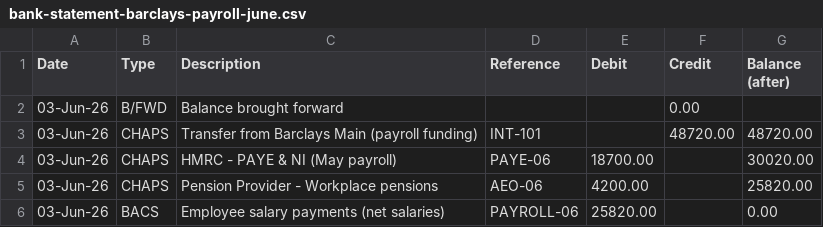
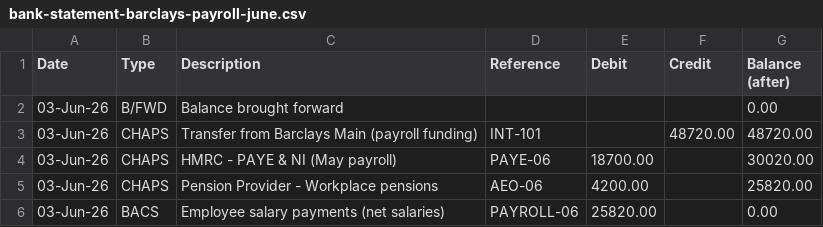
Before and after one commit to mutima89/novatech-finance-sim-, a CSV file: data/transactions/bank-statement-barclays-payroll-june.csv, drawn as a sheet.

```diff
--- a/data/transactions/bank-statement-barclays-payroll-june.csv
+++ b/data/transactions/bank-statement-barclays-payroll-june.csv
@@ -1,3 +1,3 @@
 Date,Type,Description,Reference,Debit,Credit,Balance (after)
-03-Jun-26,B/FWD,Balance brought forward,,,0.00
+03-Jun-26,B/FWD,Balance brought forward,,,,0.00
 03-Jun-26,CHAPS,Transfer from Barclays Main (payroll funding),INT-101,,48720.00,48720.00
```
Also changed, not shown: data/budgets/fy2026-budget.csv, data/transactions/bank-statement-barclays-main-june.csv, 5 other files.
